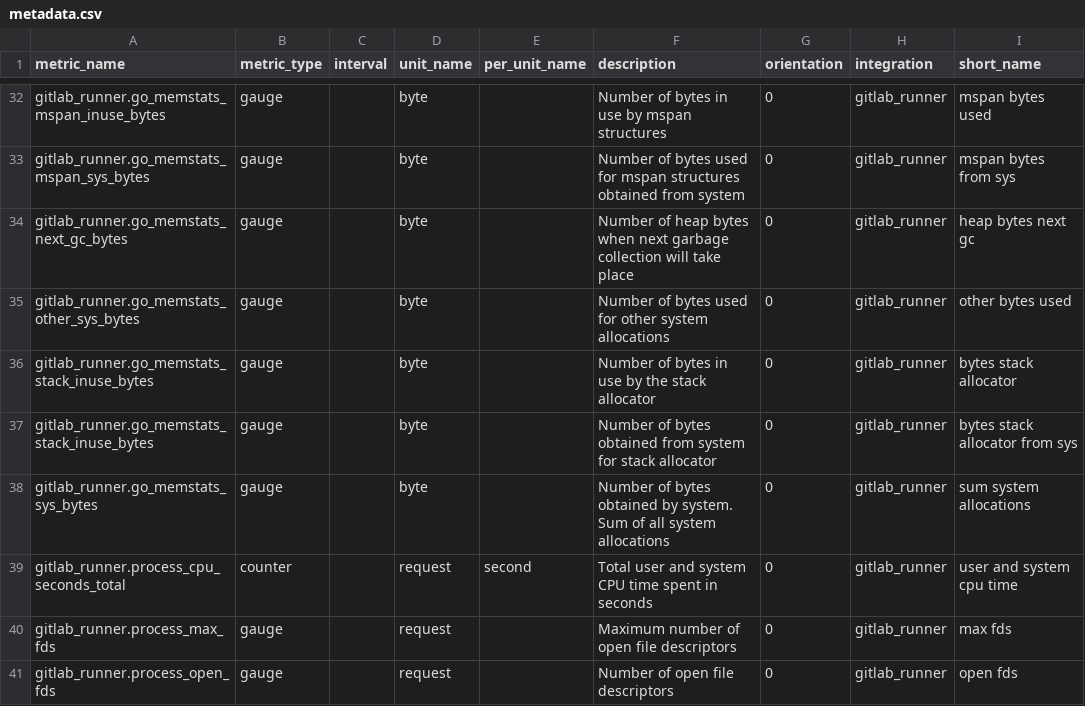
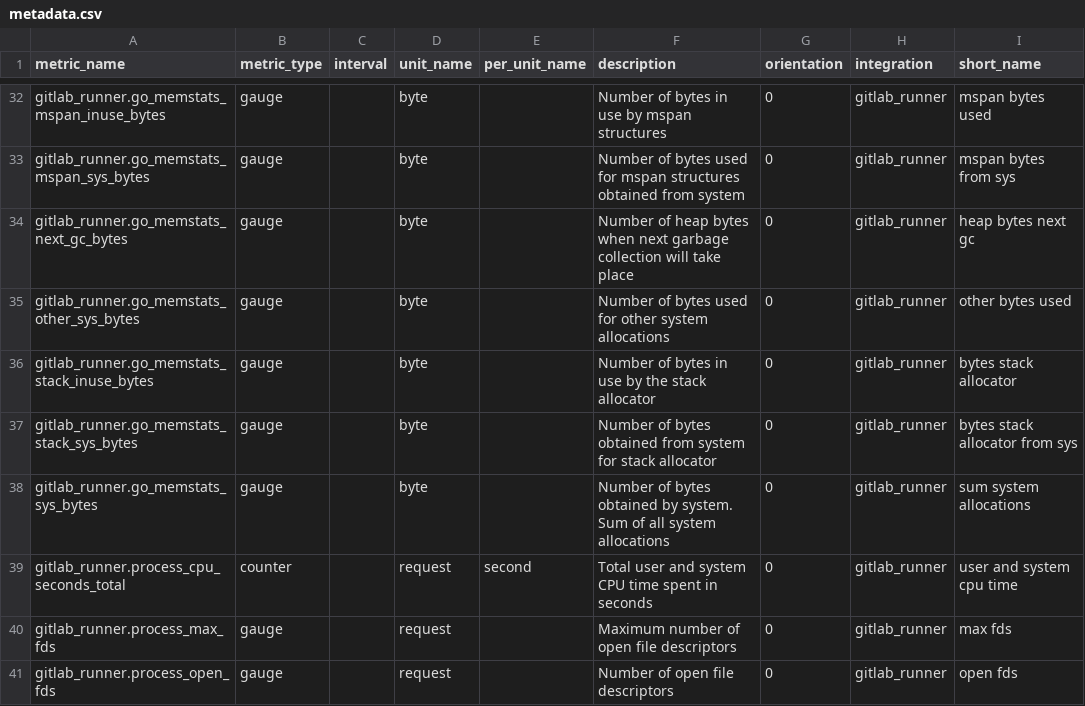
Before and after one commit to zhangkeqing/integrations-core, a CSV file: gitlab_runner/metadata.csv, drawn as a sheet; only a part is shown, gaps mark what is left out.

Commit message:
Command to validate metadata (#2269)
* added metadata validation command

* changed command from validate to metadata, more validations

* added metadata verify to travis

* refactor, fix unicode handling

* refactor, reflect errors in exit code

* add validation for unit names too

* address metric_prefix comments

* short_name is optional

* fixed metadata validations

* changed description field to recommended optional field

* fixed new lines at end of file

```diff
--- a/gitlab_runner/metadata.csv
+++ b/gitlab_runner/metadata.csv
@@ -36,3 +36,3 @@ gitlab_runner.go_memstats_other_sys_bytes,gauge,,byte,,Number of bytes used for
 gitlab_runner.go_memstats_stack_inuse_bytes,gauge,,byte,,Number of bytes in use by the stack allocator,0,gitlab_runner,bytes stack allocator
-gitlab_runner.go_memstats_stack_inuse_bytes,gauge,,byte,,Number of bytes obtained from system for stack allocator,0,gitlab_runner,bytes stack allocator from sys
+gitlab_runner.go_memstats_stack_sys_bytes,gauge,,byte,,Number of bytes obtained from system for stack allocator,0,gitlab_runner,bytes stack allocator from sys
 gitlab_runner.go_memstats_sys_bytes,gauge,,byte,,Number of bytes obtained by system. Sum of all system allocations,0,gitlab_runner,sum system allocations
```
Also changed, not shown: consul/metadata.csv, gitlab/metadata.csv, 13 other files.
